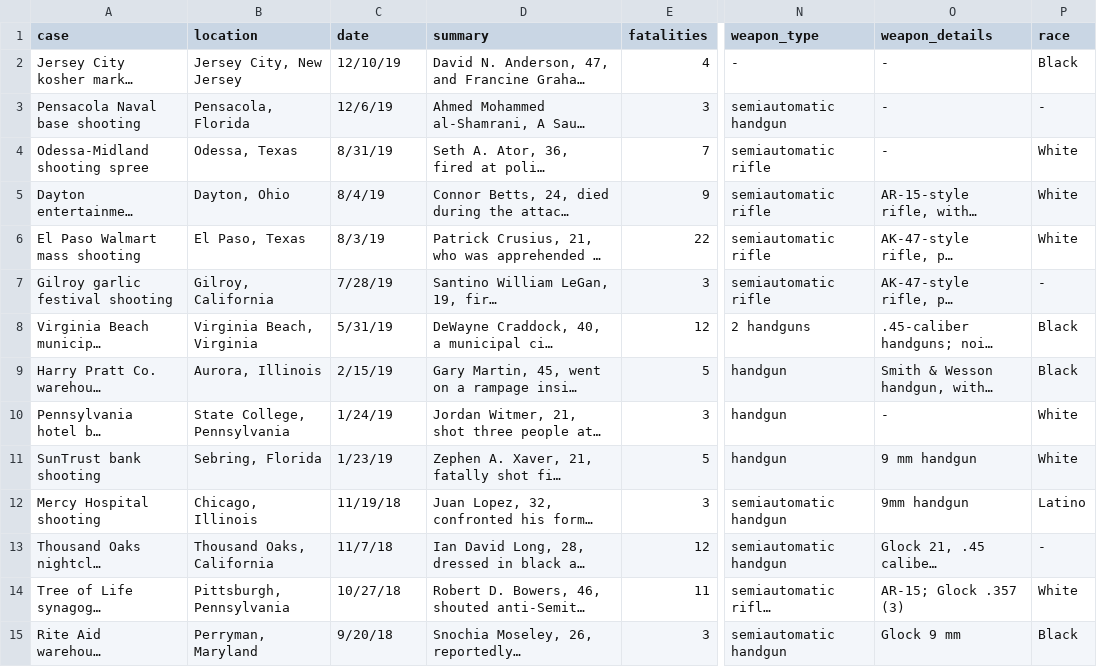
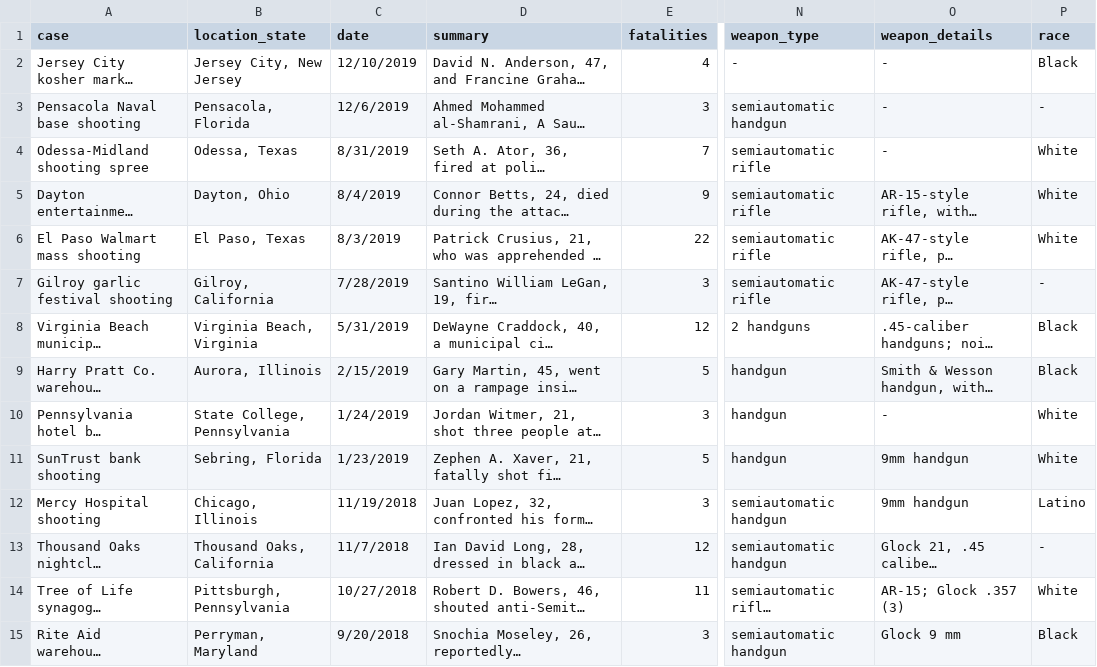
Before and after one commit to UW-CSE442-WI20/A3-mass-shootings-in-america, a CSV file: data.csv, drawn as a sheet; only a part is shown, gaps mark what is left out; long unchanged cells end in …; the diff covers the shown part only; the diff names each change by its address in the sheet, - before the commit and + after, or states it on an @@ line.

```diff
--- a/data.csv
+++ b/data.csv
-B1: location
+B1: location_state
-C2 (date): 12/10/19
+C2 (date): 12/10/2019
-C3 (date): 12/6/19
+C3 (date): 12/6/2019
-C4 (date): 8/31/19
+C4 (date): 8/31/2019
-C5 (date): 8/4/19
+C5 (date): 8/4/2019
-C6 (date): 8/3/19
+C6 (date): 8/3/2019
-C7 (date): 7/28/19
+C7 (date): 7/28/2019
-C8 (date): 5/31/19
+C8 (date): 5/31/2019
-C9 (date): 2/15/19
+C9 (date): 2/15/2019
-C10 (date): 1/24/19
+C10 (date): 1/24/2019
-C11 (date): 1/23/19
+C11 (date): 1/23/2019
-O11 (weapon_details): 9 mm handgun
+O11 (weapon_details): 9mm handgun
-C12 (date): 11/19/18
+C12 (date): 11/19/2018
-C13 (date): 11/7/18
+C13 (date): 11/7/2018
-C14 (date): 10/27/18
+C14 (date): 10/27/2018
-C15 (date): 9/20/18
+C15 (date): 9/20/2018
```
Also changed, not shown: 15 edited cells elsewhere in this file, src/data.csv, 5 other files.
